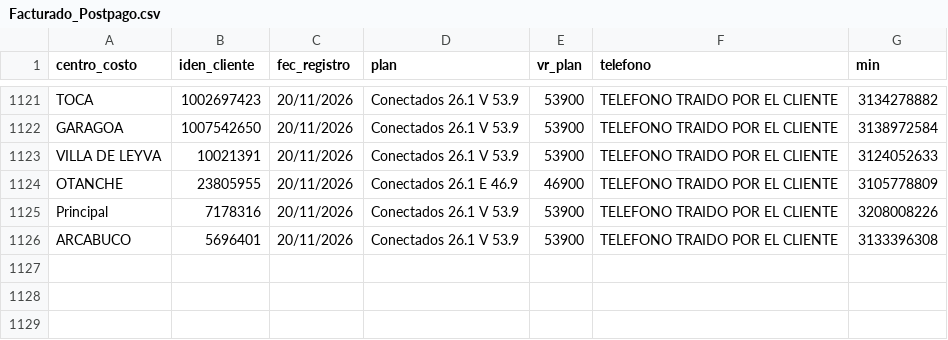
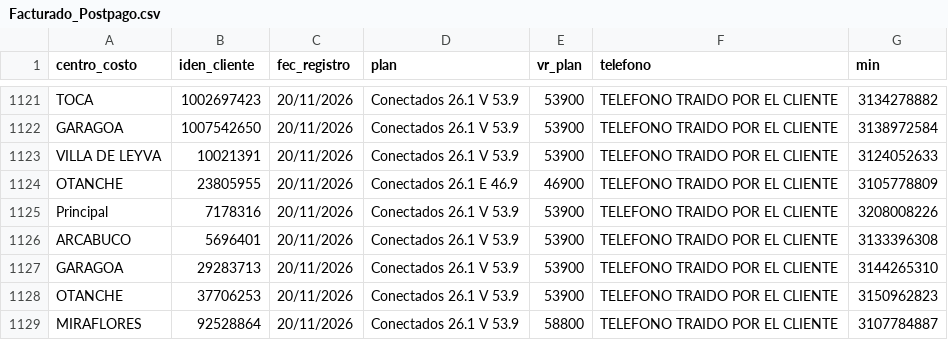
Before and after one commit to lubernu/prueba, a CSV file: Facturado_Postpago.csv, drawn as a sheet; only a part is shown, gaps mark what is left out.

Commit message:
Actualización automática: Facturado_Postpago.csv

```diff
--- a/Facturado_Postpago.csv
+++ b/Facturado_Postpago.csv
@@ -1126 +1126,4 @@ Principal  ;7178316;20/11/2026;Conectados 26.1 V 53.9;53900;TELEFONO TRAIDO POR
 ARCABUCO;5696401;20/11/2026;Conectados 26.1 V 53.9;53900;TELEFONO TRAIDO POR EL CLIENTE;3133396308
+GARAGOA;29283713;20/11/2026;Conectados 26.1 V 53.9;53900;TELEFONO TRAIDO POR EL CLIENTE;3144265310
+OTANCHE;37706253;20/11/2026;Conectados 26.1 V 53.9;53900;TELEFONO TRAIDO POR EL CLIENTE;3150962823
+MIRAFLORES;92528864;20/11/2026;Conectados 26.1 V 53.9;58800;TELEFONO TRAIDO POR EL CLIENTE;3107784887
```
